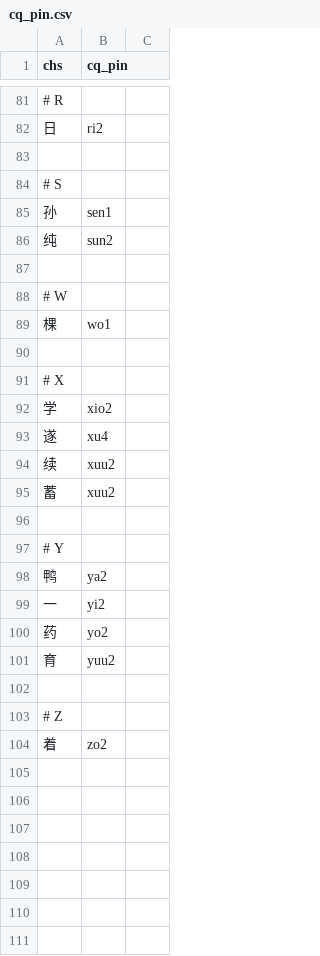
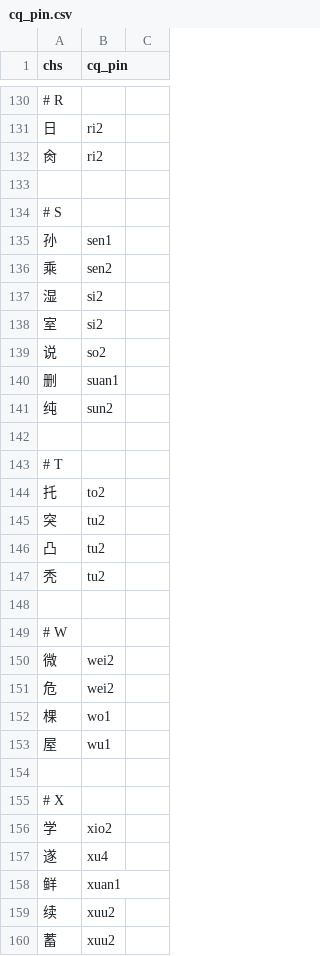
Before and after one commit to ZhangBohan233/DuckSonTranslator, a CSV file: src/main/resources/trashsoftware/duckSonTranslator/dict/cq_pin.csv, drawn as a sheet; only a part is shown, gaps mark what is left out; the shorter side is filled out with more unchanged rows; the diff covers the shown part only; the diff names each change by its address in the sheet, - before the commit and + after, or states it on an @@ line.

```diff
--- a/src/main/resources/trashsoftware/duckSonTranslator/dict/cq_pin.csv
+++ b/src/main/resources/trashsoftware/duckSonTranslator/dict/cq_pin.csv
+row 132: 肏 | ri2
+row 136: 乘 | sen2
+row 137: 湿 | si2
+row 138: 室 | si2
+row 139: 说 | so2
+row 140: 删 | suan1
+row 143: # T
+row 144: 托 | to2
+row 145: 突 | tu2
+row 146: 凸 | tu2
+row 147: 秃 | tu2
+row 148: (empty)
+row 150: 微 | wei2
+row 151: 危 | wei2
+row 153: 屋 | wu1
+row 158: 鲜 | xuan1
```
Also changed, not shown: 57 added rows, 1 removed row, 1 moved row and 2 edited cells elsewhere in this file, src/main/resources/trashsoftware/duckSonTranslator/dict/grammar.csv, 8 other files.
